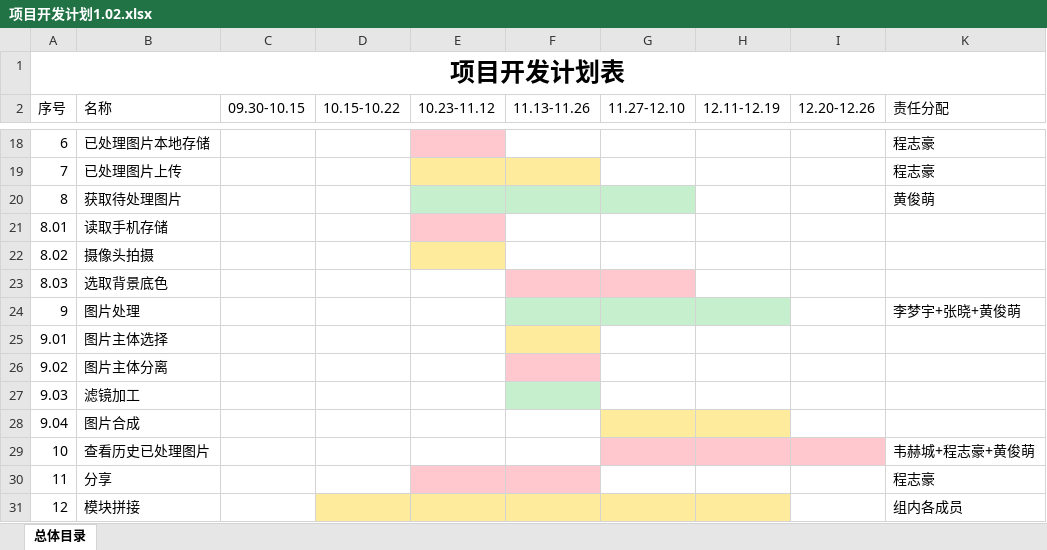
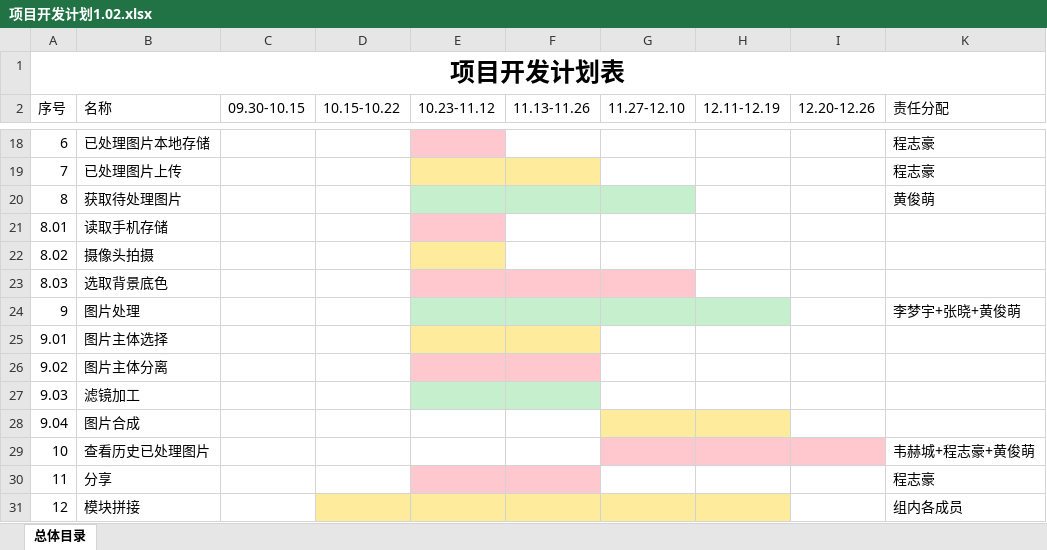
Before and after one commit to metheway/modern-software-engineering-android, an Excel workbook: 第二次迭代/项目开发计划1.02.xlsx, sheet 总体目录, drawn as a sheet; only a part is shown, gaps mark what is left out; values as stored, in another font and other column widths than the file's, no borders; the diff names each change by its address in the sheet, - before the commit and + after, or states it on an @@ line.

```diff
--- a/第二次迭代/项目开发计划1.02.xlsx (sheet 总体目录)
+++ b/第二次迭代/项目开发计划1.02.xlsx (sheet 总体目录)
-E23 fill: none
+E23 fill: #FFC7CE
-E24 fill: none
+E24 fill: #C6EFCE
-E25 fill: none
+E25 fill: #FFEB9C
-E26 fill: none
+E26 fill: #FFC7CE
-E27 fill: none
+E27 fill: #C6EFCE
```
Also changed, not shown: 49 other files.
